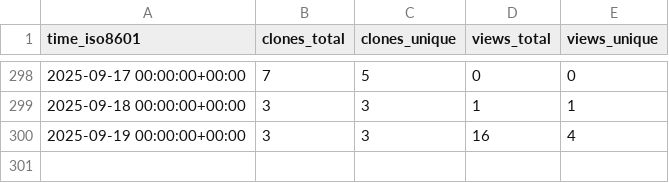
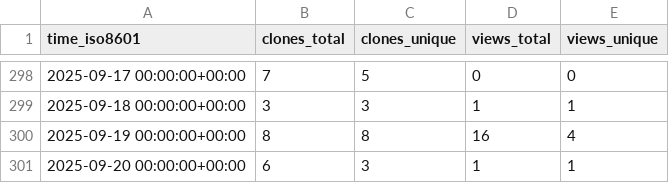
Before and after one commit to CBICA/NiChart_DLMUSE, a CSV file: CBICA/NiChart_DLMUSE/ghrs-data/views_clones_aggregate.csv, drawn as a sheet; only a part is shown, gaps mark what is left out.

```diff
--- a/CBICA/NiChart_DLMUSE/ghrs-data/views_clones_aggregate.csv
+++ b/CBICA/NiChart_DLMUSE/ghrs-data/views_clones_aggregate.csv
@@ -299,2 +299,3 @@ time_iso8601,clones_total,clones_unique,views_total,views_unique
 2025-09-18 00:00:00+00:00,3,3,1,1
-2025-09-19 00:00:00+00:00,3,3,16,4
+2025-09-19 00:00:00+00:00,8,8,16,4
+2025-09-20 00:00:00+00:00,6,3,1,1
```
Also changed, not shown: 1 other file.
